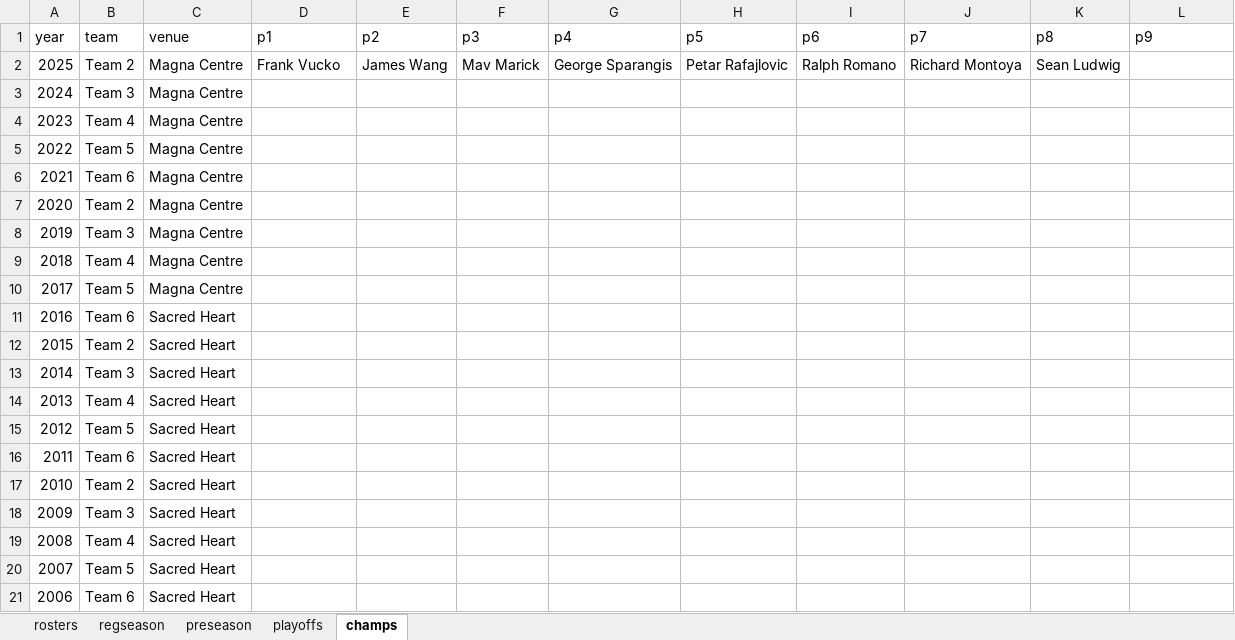
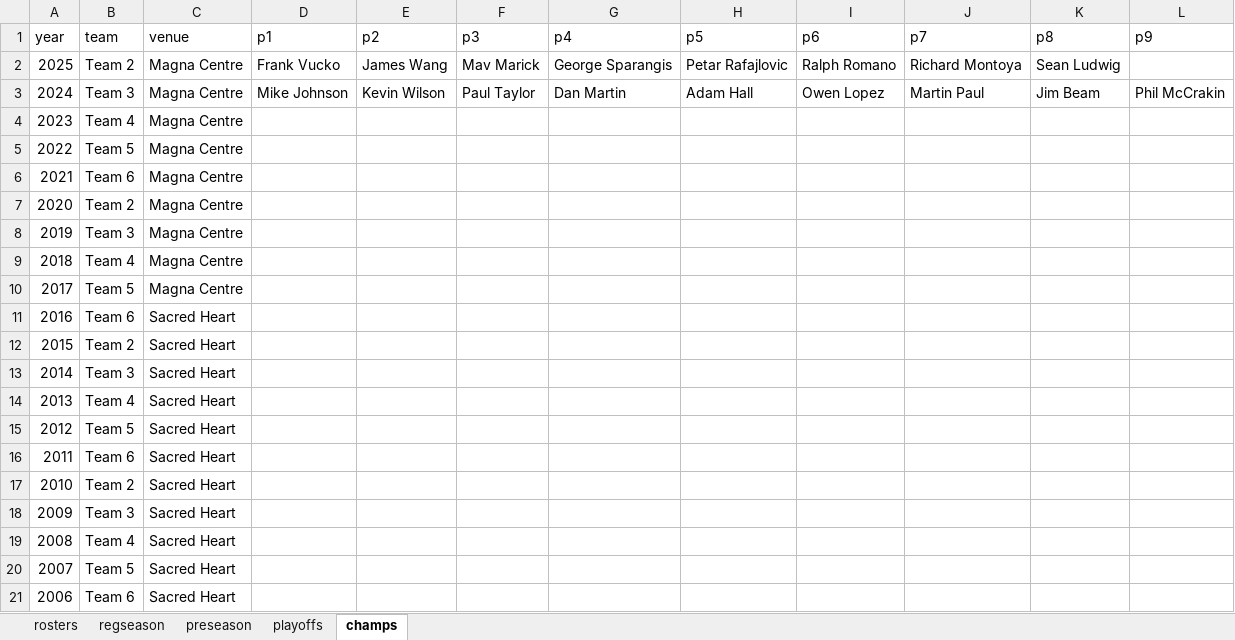
Before and after one commit to 386mhz/nbcml, an Excel workbook: templates/league_data.xlsx, sheet champs, drawn as a sheet; values as stored, in another font and other column widths than the file's, no borders; the diff names each change by its address in the sheet, - before the commit and + after, or states it on an @@ line.

Commit message:
feat: add champs.csv file with historical league data

```diff
--- a/templates/league_data.xlsx (sheet champs)
+++ b/templates/league_data.xlsx (sheet champs)
-D3 (p1): (empty)
+D3 (p1): Mike Johnson
-E3 (p2): (empty)
+E3 (p2): Kevin Wilson
-F3 (p3): (empty)
+F3 (p3): Paul Taylor
-G3 (p4): (empty)
+G3 (p4): Dan Martin
-H3 (p5): (empty)
+H3 (p5): Adam Hall
-I3 (p6): (empty)
+I3 (p6): Owen Lopez
-J3 (p7): (empty)
+J3 (p7): Martin Paul
-K3 (p8): (empty)
+K3 (p8): Jim Beam
-L3 (p9): (empty)
+L3 (p9): Phil McCrakin
```
Also changed, not shown: 1 other file.
